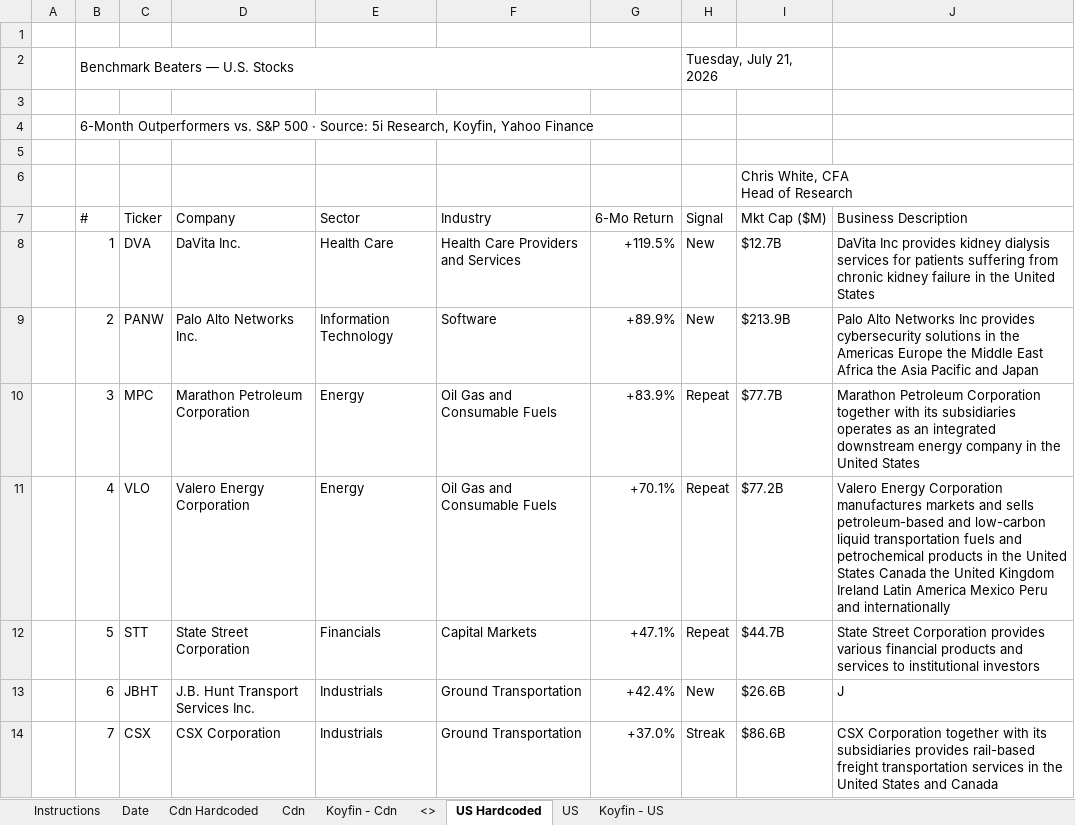
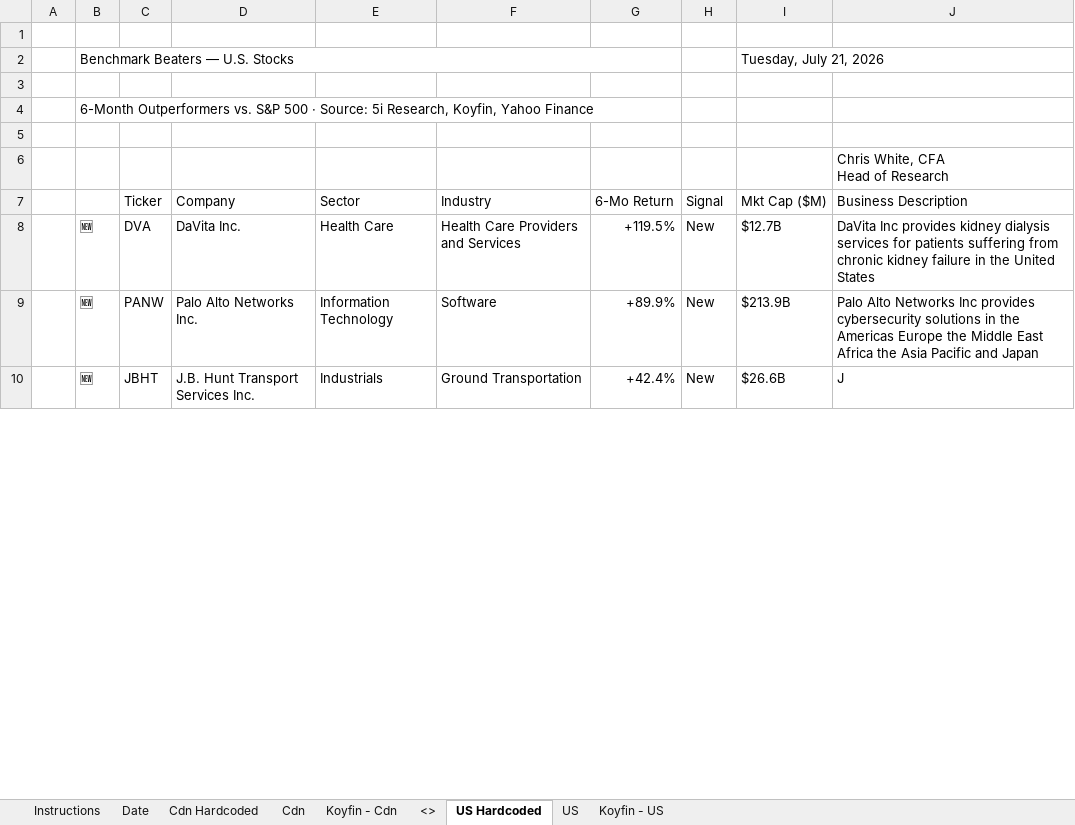
Before and after one commit to 5iResearch/data-scripts, an Excel workbook: outputs/benchmark-beaters/Benchmark_Beaters_latest.xlsx, sheet US Hardcoded, drawn as a sheet; only a part is shown; values as stored, in another font and other column widths than the file's, no cell formats; conditional formats not drawn; removed rows and columns are numbered as before the commit, all else as after; ↵ is a line break in a cell; the diff covers the shown part only; the diff names each change by its address in the sheet, - before the commit and + after, or states it on an @@ line.

```diff
--- a/outputs/benchmark-beaters/Benchmark_Beaters_latest.xlsx (sheet US Hardcoded)
+++ b/outputs/benchmark-beaters/Benchmark_Beaters_latest.xlsx (sheet US Hardcoded)
-row 2:  | Benchmark Beaters — U.S. Stocks |  |  |  |  |  | Tuesday, July 21, 2026
+row 2:  | Benchmark Beaters — U.S. Stocks |  |  |  |  |  |  | Tuesday, July 21, 2026
-row 6:  |  |  |  |  |  |  |  | Chris White, CFA ↵ Head of Research
+row 6:  |  |  |  |  |  |  |  |  | Chris White, CFA ↵ Head of Research
-B7: #
+B7: (empty)
-B8: 1
+B8: 🆕
-B9: 2
+B9: 🆕
-row 10:  | 3 | MPC | Marathon Petroleum Corporation | Energy | Oil Gas and Consumable Fuels | +83.9% | Repeat | $77.7B | Marathon Petroleum Corporation together with its subsidiaries operates as an integrated downstream energy company in the United States
-row 11:  | 4 | VLO | Valero Energy Corporation | Energy | Oil Gas and Consumable Fuels | +70.1% | Repeat | $77.2B | Valero Energy Corporation manufactures markets and sells petroleum-based and low-carbon liquid transportation fuels and petrochemical products in the United States Canada the United Kingdom Ireland Latin America Mexico Peru and internationally
-row 12:  | 5 | STT | State Street Corporation | Financials | Capital Markets | +47.1% | Repeat | $44.7B | State Street Corporation provides various financial products and services to institutional investors
-B10: 6
+B10: 🆕
-row 14:  | 7 | CSX | CSX Corporation | Industrials | Ground Transportation | +37.0% | Streak | $86.6B | CSX Corporation together with its subsidiaries provides rail-based freight transportation services in the United States and Canada
```
Also changed, not shown: 11 added rows, 7 removed rows and 19 edited cells elsewhere in this sheet, sheet Cdn Hardcoded, cell formats, outputs/benchmark-beaters/Benchmark_Beaters_2026-07-21.xlsx, 2 other files.
